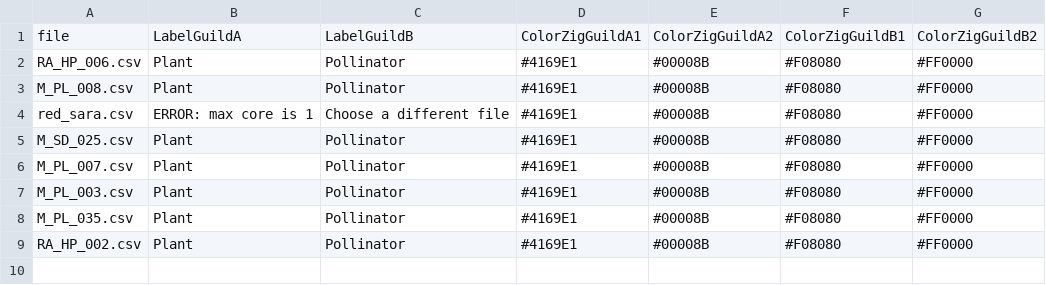
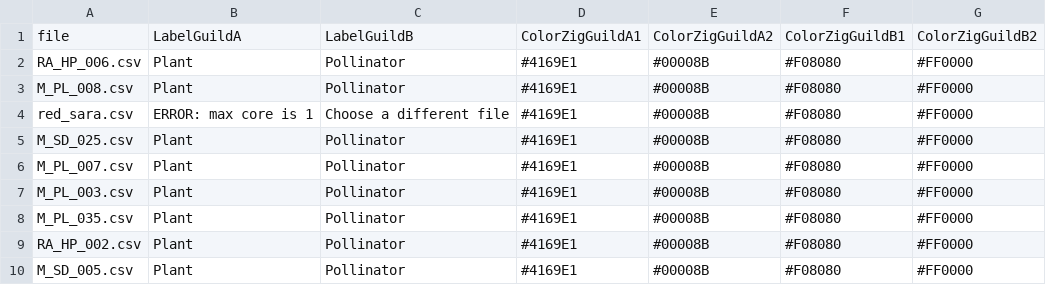
Before and after one commit to jgalgarra/bipartgraph2, a CSV file: conf/labelcolors.csv, drawn as a sheet.

Commit message:
minor corrections

```diff
--- a/conf/labelcolors.csv
+++ b/conf/labelcolors.csv
@@ -9 +9,2 @@
 "RA_HP_002.csv";"Plant";"Pollinator";"#4169E1";"#00008B";"#F08080";"#FF0000"
+"M_SD_005.csv";"Plant";"Pollinator";"#4169E1";"#00008B";"#F08080";"#FF0000"
```
